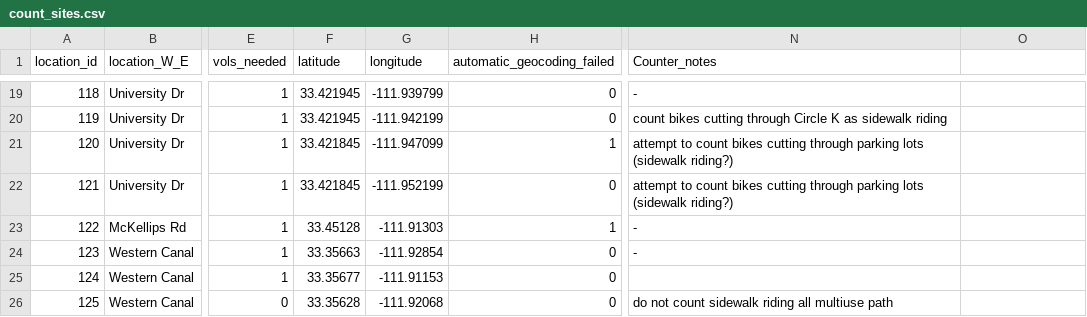
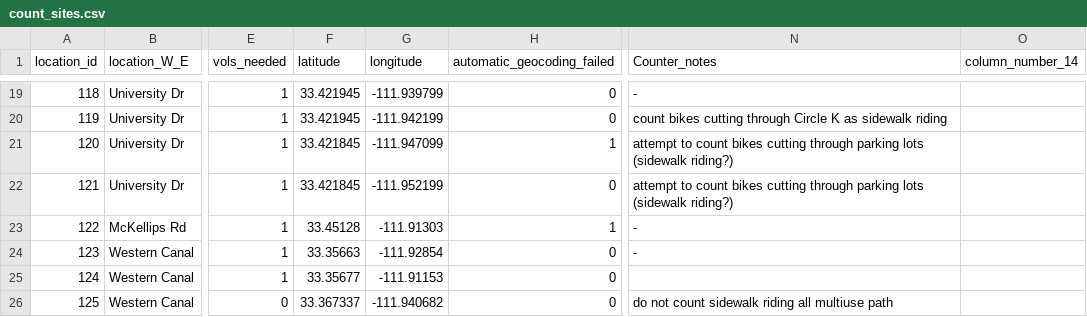
Before and after one commit to biketempe/BikeCount, a CSV file: count_sites.csv, drawn as a sheet; only a part is shown, gaps mark what is left out; the diff covers the shown part only; the diff names each change by its address in the sheet, - before the commit and + after, or states it on an @@ line.

```diff
--- a/count_sites.csv
+++ b/count_sites.csv
-O1: (empty)
+O1: column_number_14
-F26 (latitude): 33.35628
+F26 (latitude): 33.367337
-G26 (longitude): -111.92068
+G26 (longitude): -111.940682
```
Also changed, not shown: 21 edited cells elsewhere in this file.
